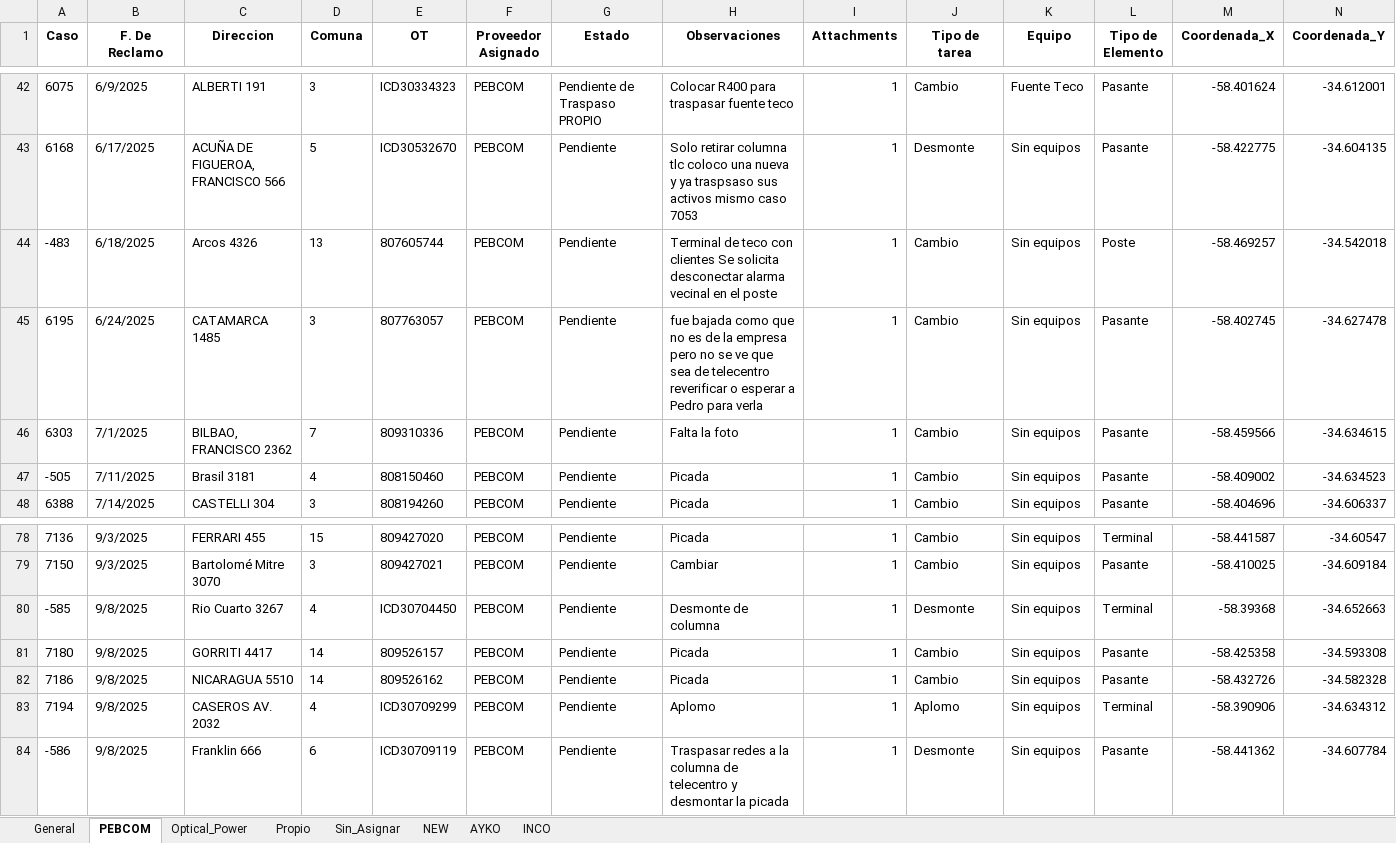
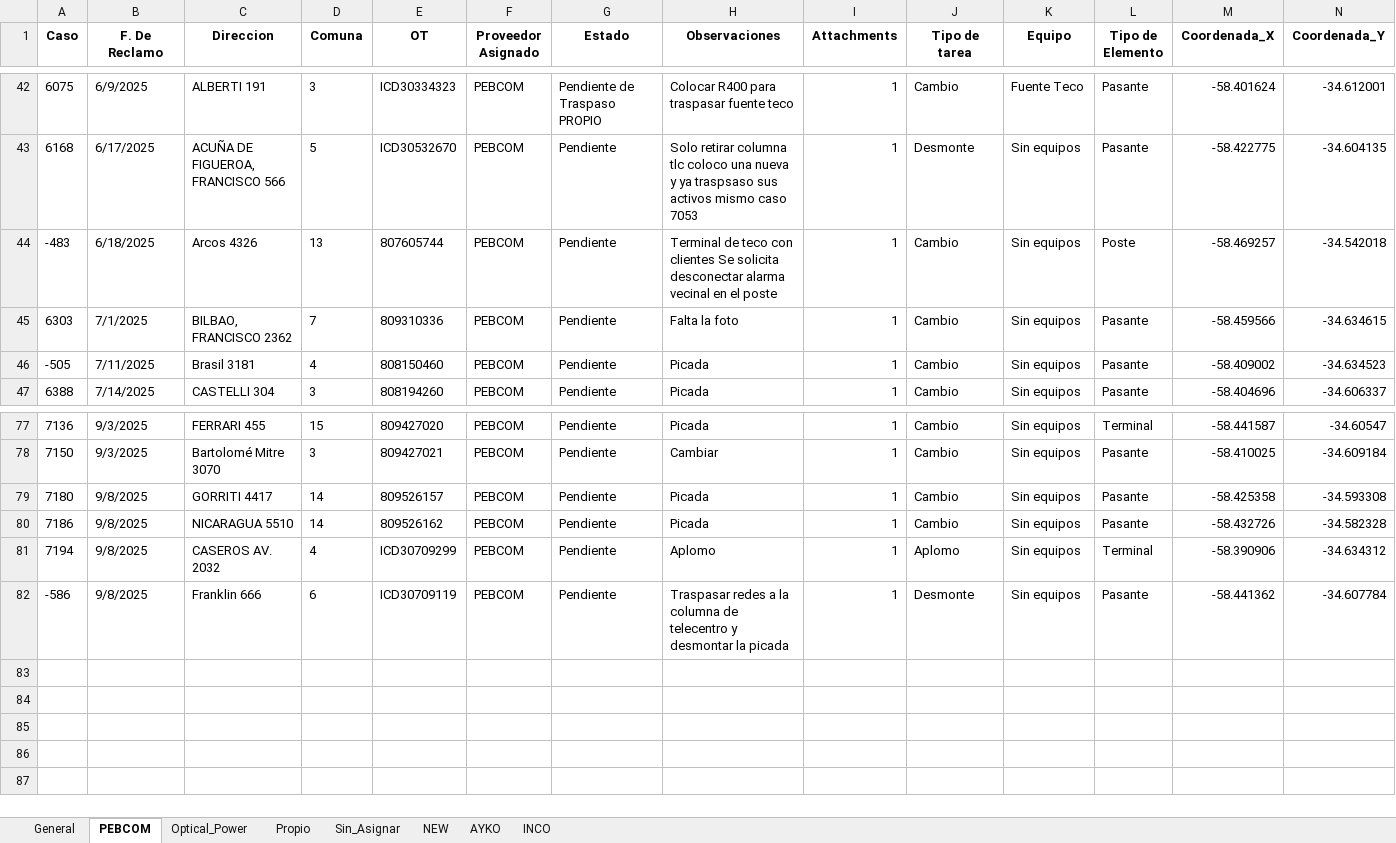
Before and after one commit to gestiondereclamosteco/pendientes_mantenimiento, an Excel workbook: mapa_interactivo.xlsx, sheet PEBCOM, drawn as a sheet; only a part is shown, gaps mark what is left out; values as stored, in another font and other column widths than the file's, no borders; rows hold the shown columns only; the diff names each change by its address in the sheet, - before the commit and + after, or states it on an @@ line.

Commit message:
🔄 Actualización automática del mapa (2025-09-10 08:59:00)

```diff
--- a/mapa_interactivo.xlsx (sheet PEBCOM)
+++ b/mapa_interactivo.xlsx (sheet PEBCOM)
-row 45: 6195 | 6/24/2025 | CATAMARCA 1485 | 3 | 807763057 | PEBCOM | Pendiente | fue bajada como que no es de la empresa pero no se ve que sea de telecentro reverificar o esperar a Pedro para verla | 1 | Cambio | Sin equipos | Pasante | -58.402745 | -34.627478
-row 80: -585 | 9/8/2025 | Rio Cuarto 3267 | 4 | ICD30704450 | PEBCOM | Pendiente | Desmonte de columna | 1 | Desmonte | Sin equipos | Terminal | -58.39368 | -34.652663
```
Also changed, not shown: sheet General, 1 other file.
